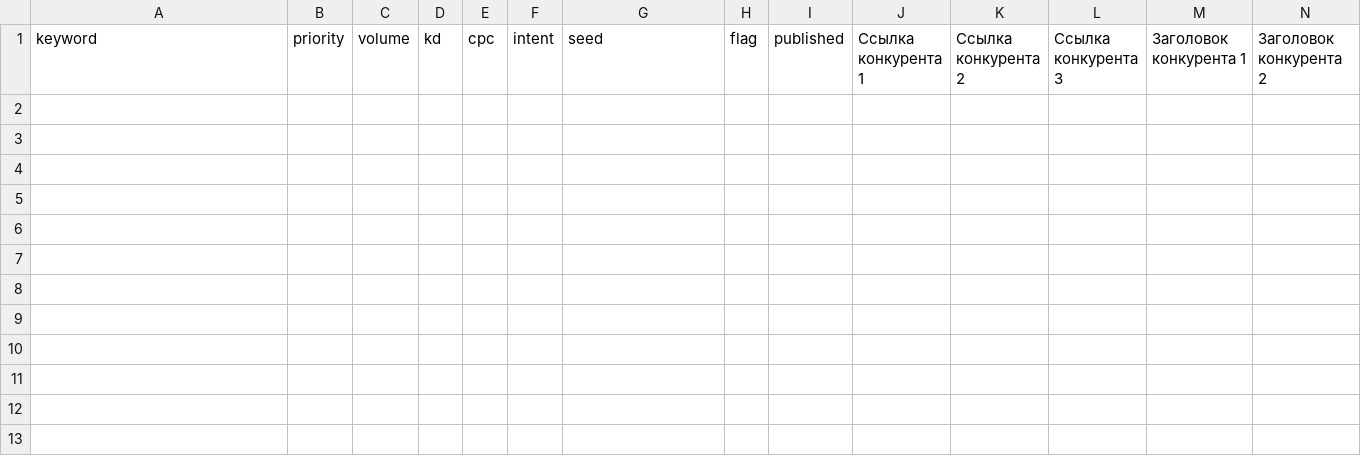
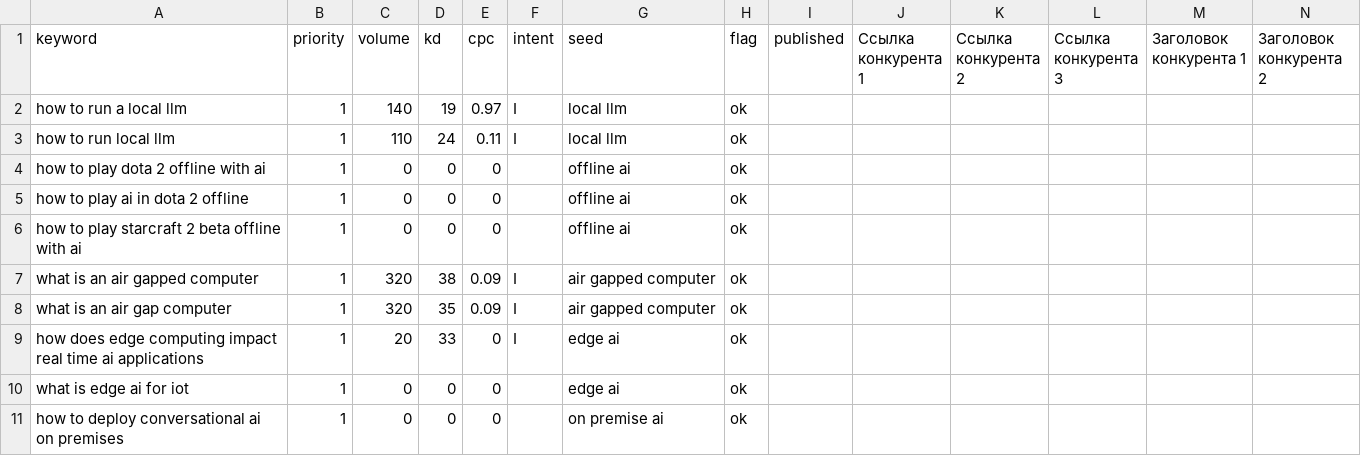
Before and after one commit to aman-tiger/siplinxai-landing, a CSV file: seo/T04_PrivacyOffline_AEO.csv, drawn as a sheet; only a part is shown; rows hold the shown columns only; the diff names each change by its address in the sheet, - before the commit and + after, or states it on an @@ line.

```diff
--- a/seo/T04_PrivacyOffline_AEO.csv
+++ b/seo/T04_PrivacyOffline_AEO.csv
+row 2: how to run a local llm | 1 | 140 | 19 | 0.97 | I | local llm | ok
+row 3: how to run local llm | 1 | 110 | 24 | 0.11 | I | local llm | ok
+row 4: how to play dota 2 offline with ai | 1 | 0 | 0 | 0 |  | offline ai | ok
+row 5: how to play ai in dota 2 offline | 1 | 0 | 0 | 0 |  | offline ai | ok
+row 6: how to play starcraft 2 beta offline with ai | 1 | 0 | 0 | 0 |  | offline ai | ok
+row 7: what is an air gapped computer | 1 | 320 | 38 | 0.09 | I | air gapped computer | ok
+row 8: what is an air gap computer | 1 | 320 | 35 | 0.09 | I | air gapped computer | ok
+row 9: how does edge computing impact real time ai applications | 1 | 20 | 33 | 0 | I | edge ai | ok
+row 10: what is edge ai for iot | 1 | 0 | 0 | 0 |  | edge ai | ok
+row 11: how to deploy conversational ai on premises | 1 | 0 | 0 | 0 |  | on premise ai | ok
```
Also changed, not shown: 2 other files.
